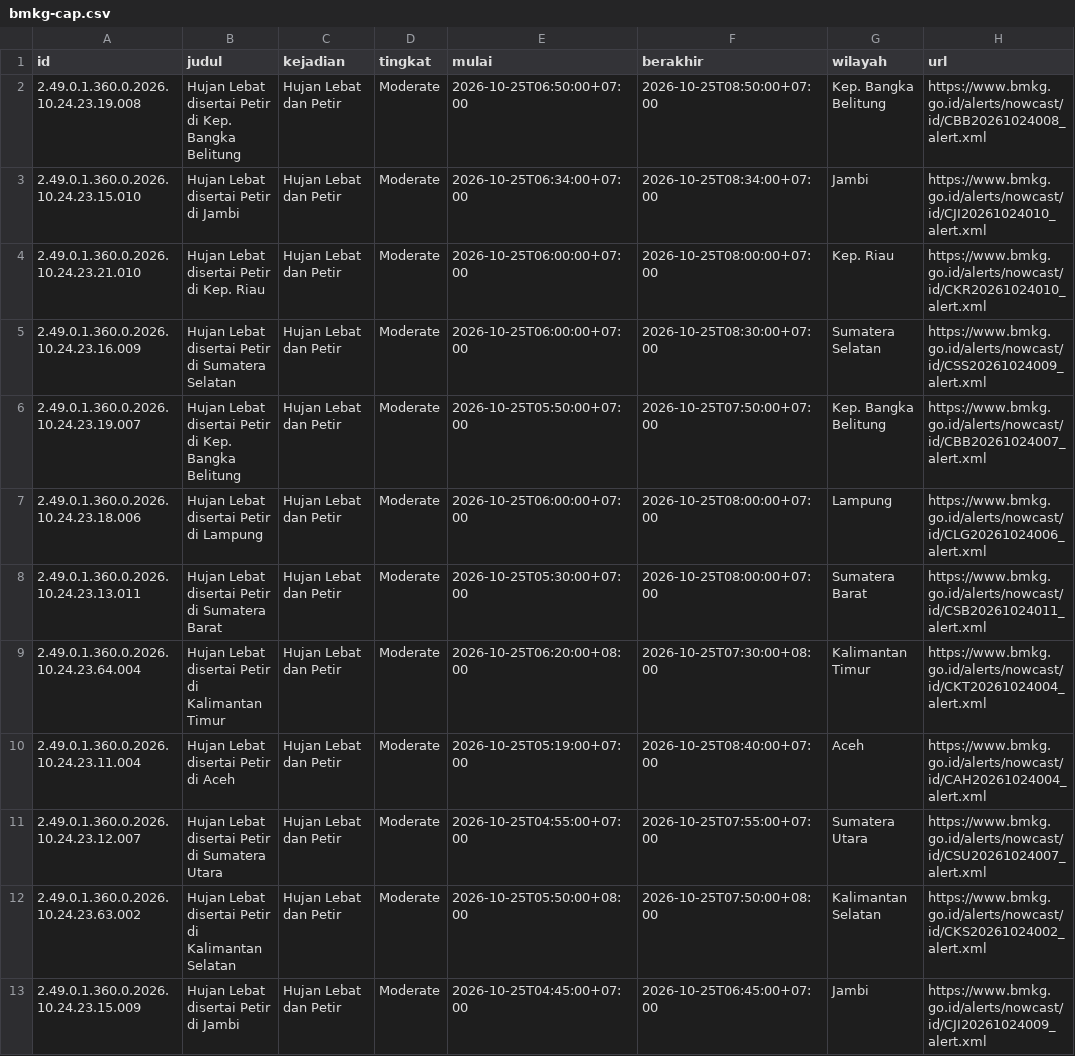
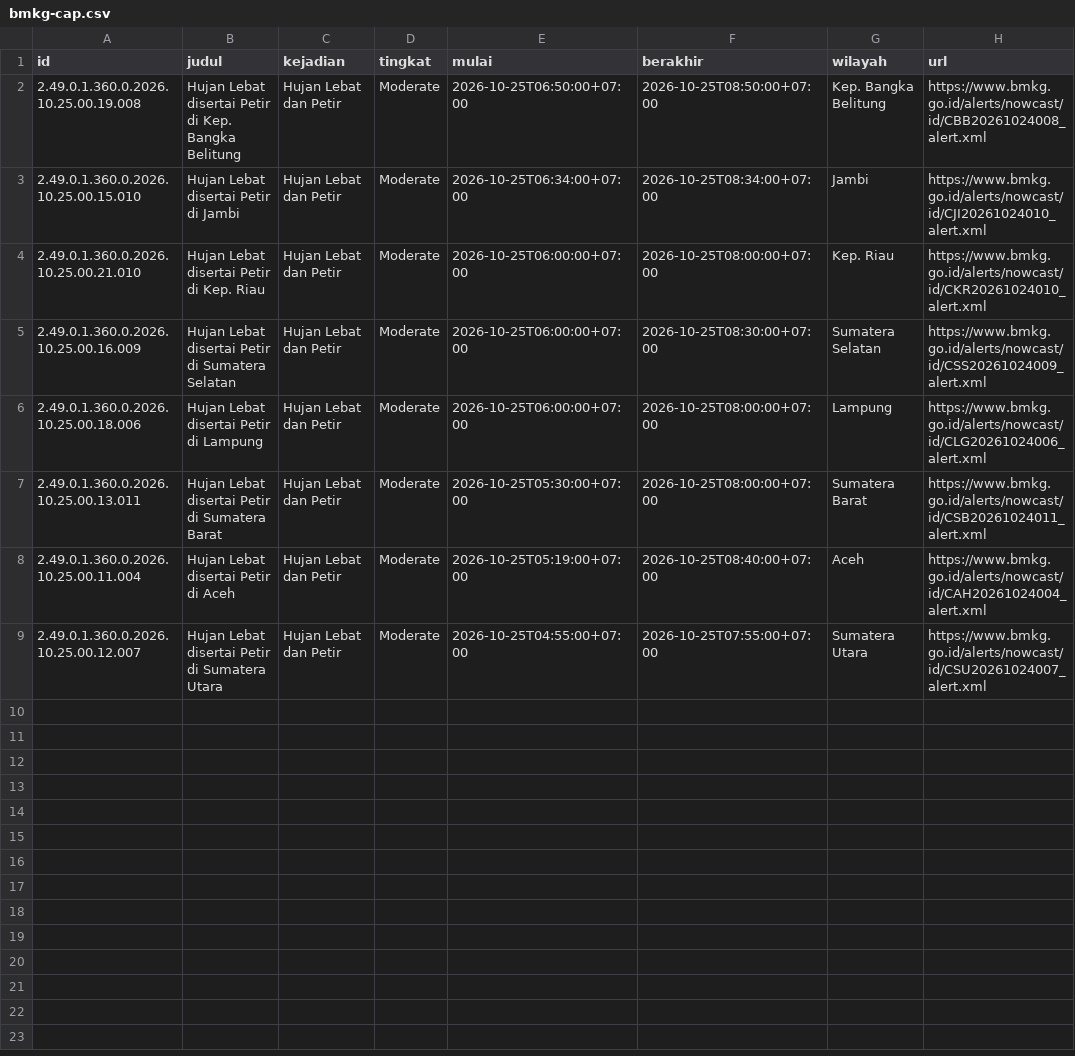
Before and after one commit to pantau-bencana/karhutla-dashboard, a CSV file: data/live/bmkg-cap.csv, drawn as a sheet.

```diff
--- a/data/live/bmkg-cap.csv
+++ b/data/live/bmkg-cap.csv
@@ -1,13 +1,9 @@
 id,judul,kejadian,tingkat,mulai,berakhir,wilayah,url
-2.49.0.1.360.0.2026.10.24.23.19.008,Hujan Lebat disertai Petir di Kep. Bangka Belitung,Hujan Lebat dan Petir,Moderate,2026-10-25T06:50:00+07:00,2026-10-25T08:50:00+07:00,Kep. Bangka Belitung,https://www.bmkg.go.id/alerts/nowcast/id/CBB20261024008_alert.xml
-2.49.0.1.360.0.2026.10.24.23.15.010,Hujan Lebat disertai Petir di Jambi,Hujan Lebat dan Petir,Moderate,2026-10-25T06:34:00+07:00,2026-10-25T08:34:00+07:00,Jambi,https://www.bmkg.go.id/alerts/nowcast/id/CJI20261024010_alert.xml
-2.49.0.1.360.0.2026.10.24.23.21.010,Hujan Lebat disertai Petir di Kep. Riau,Hujan Lebat dan Petir,Moderate,2026-10-25T06:00:00+07:00,2026-10-25T08:00:00+07:00,Kep. Riau,https://www.bmkg.go.id/alerts/nowcast/id/CKR20261024010_alert.xml
-2.49.0.1.360.0.2026.10.24.23.16.009,Hujan Lebat disertai Petir di Sumatera Selatan,Hujan Lebat dan Petir,Moderate,2026-10-25T06:00:00+07:00,2026-10-25T08:30:00+07:00,Sumatera Selatan,https://www.bmkg.go.id/alerts/nowcast/id/CSS20261024009_alert.xml
-2.49.0.1.360.0.2026.10.24.23.19.007,Hujan Lebat disertai Petir di Kep. Bangka Belitung,Hujan Lebat dan Petir,Moderate,2026-10-25T05:50:00+07:00,2026-10-25T07:50:00+07:00,Kep. Bangka Belitung,https://www.bmkg.go.id/alerts/nowcast/id/CBB20261024007_alert.xml
-2.49.0.1.360.0.2026.10.24.23.18.006,Hujan Lebat disertai Petir di Lampung,Hujan Lebat dan Petir,Moderate,2026-10-25T06:00:00+07:00,2026-10-25T08:00:00+07:00,Lampung,https://www.bmkg.go.id/alerts/nowcast/id/CLG20261024006_alert.xml
-2.49.0.1.360.0.2026.10.24.23.13.011,Hujan Lebat disertai Petir di Sumatera Barat,Hujan Lebat dan Petir,Moderate,2026-10-25T05:30:00+07:00,2026-10-25T08:00:00+07:00,Sumatera Barat,https://www.bmkg.go.id/alerts/nowcast/id/CSB20261024011_alert.xml
-2.49.0.1.360.0.2026.10.24.23.64.004,Hujan Lebat disertai Petir di Kalimantan Timur,Hujan Lebat dan Petir,Moderate,2026-10-25T06:20:00+08:00,2026-10-25T07:30:00+08:00,Kalimantan Timur,https://www.bmkg.go.id/alerts/nowcast/id/CKT20261024004_alert.xml
-2.49.0.1.360.0.2026.10.24.23.11.004,Hujan Lebat disertai Petir di Aceh,Hujan Lebat dan Petir,Moderate,2026-10-25T05:19:00+07:00,2026-10-25T08:40:00+07:00,Aceh,https://www.bmkg.go.id/alerts/nowcast/id/CAH20261024004_alert.xml
-2.49.0.1.360.0.2026.10.24.23.12.007,Hujan Lebat disertai Petir di Sumatera Utara,Hujan Lebat dan Petir,Moderate,2026-10-25T04:55:00+07:00,2026-10-25T07:55:00+07:00,Sumatera Utara,https://www.bmkg.go.id/alerts/nowcast/id/CSU20261024007_alert.xml
-2.49.0.1.360.0.2026.10.24.23.63.002,Hujan Lebat disertai Petir di Kalimantan Selatan,Hujan Lebat dan Petir,Moderate,2026-10-25T05:50:00+08:00,2026-10-25T07:50:00+08:00,Kalimantan Selatan,https://www.bmkg.go.id/alerts/nowcast/id/CKS20261024002_alert.xml
-2.49.0.1.360.0.2026.10.24.23.15.009,Hujan Lebat disertai Petir di Jambi,Hujan Lebat dan Petir,Moderate,2026-10-25T04:45:00+07:00,2026-10-25T06:45:00+07:00,Jambi,https://www.bmkg.go.id/alerts/nowcast/id/CJI20261024009_alert.xml
+2.49.0.1.360.0.2026.10.25.00.19.008,Hujan Lebat disertai Petir di Kep. Bangka Belitung,Hujan Lebat dan Petir,Moderate,2026-10-25T06:50:00+07:00,2026-10-25T08:50:00+07:00,Kep. Bangka Belitung,https://www.bmkg.go.id/alerts/nowcast/id/CBB20261024008_alert.xml
+2.49.0.1.360.0.2026.10.25.00.15.010,Hujan Lebat disertai Petir di Jambi,Hujan Lebat dan Petir,Moderate,2026-10-25T06:34:00+07:00,2026-10-25T08:34:00+07:00,Jambi,https://www.bmkg.go.id/alerts/nowcast/id/CJI20261024010_alert.xml
+2.49.0.1.360.0.2026.10.25.00.21.010,Hujan Lebat disertai Petir di Kep. Riau,Hujan Lebat dan Petir,Moderate,2026-10-25T06:00:00+07:00,2026-10-25T08:00:00+07:00,Kep. Riau,https://www.bmkg.go.id/alerts/nowcast/id/CKR20261024010_alert.xml
+2.49.0.1.360.0.2026.10.25.00.16.009,Hujan Lebat disertai Petir di Sumatera Selatan,Hujan Lebat dan Petir,Moderate,2026-10-25T06:00:00+07:00,2026-10-25T08:30:00+07:00,Sumatera Selatan,https://www.bmkg.go.id/alerts/nowcast/id/CSS20261024009_alert.xml
+2.49.0.1.360.0.2026.10.25.00.18.006,Hujan Lebat disertai Petir di Lampung,Hujan Lebat dan Petir,Moderate,2026-10-25T06:00:00+07:00,2026-10-25T08:00:00+07:00,Lampung,https://www.bmkg.go.id/alerts/nowcast/id/CLG20261024006_alert.xml
+2.49.0.1.360.0.2026.10.25.00.13.011,Hujan Lebat disertai Petir di Sumatera Barat,Hujan Lebat dan Petir,Moderate,2026-10-25T05:30:00+07:00,2026-10-25T08:00:00+07:00,Sumatera Barat,https://www.bmkg.go.id/alerts/nowcast/id/CSB20261024011_alert.xml
+2.49.0.1.360.0.2026.10.25.00.11.004,Hujan Lebat disertai Petir di Aceh,Hujan Lebat dan Petir,Moderate,2026-10-25T05:19:00+07:00,2026-10-25T08:40:00+07:00,Aceh,https://www.bmkg.go.id/alerts/nowcast/id/CAH20261024004_alert.xml
+2.49.0.1.360.0.2026.10.25.00.12.007,Hujan Lebat disertai Petir di Sumatera Utara,Hujan Lebat dan Petir,Moderate,2026-10-25T04:55:00+07:00,2026-10-25T07:55:00+07:00,Sumatera Utara,https://www.bmkg.go.id/alerts/nowcast/id/CSU20261024007_alert.xml
```
Also changed, not shown: data/live/fdrs_pembanding.csv, data/live/fwi_gwis_pembanding.csv, 15 other files.
